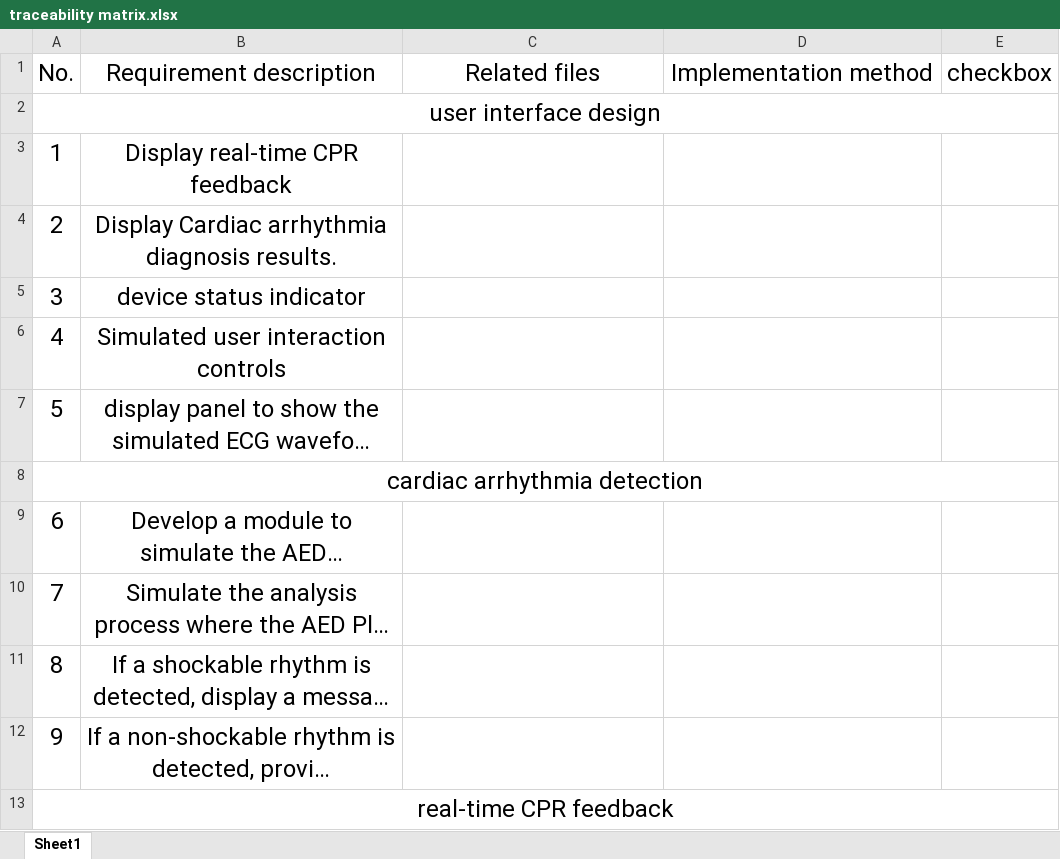
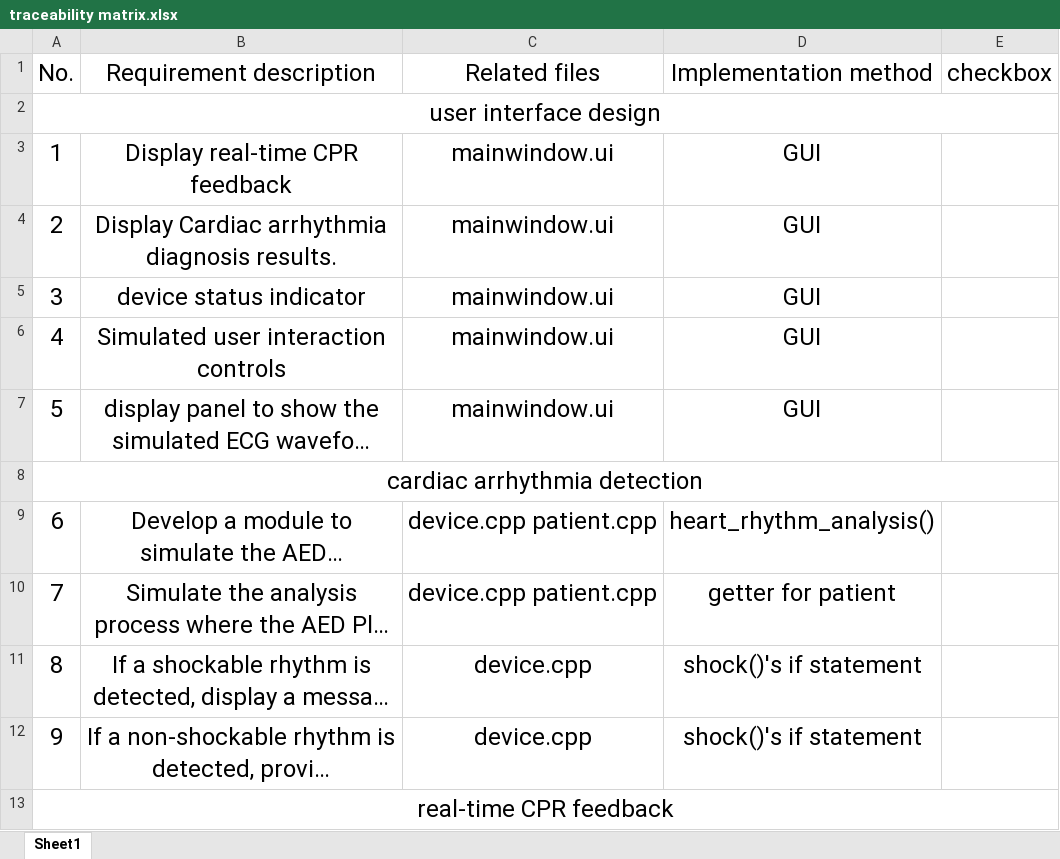
Before and after one commit to sAmyAox/3004TeamProject, an Excel workbook: traceability matrix/traceability matrix.xlsx, sheet Sheet1, drawn as a sheet; only a part is shown; long unchanged cells end in …; values as stored, in another font and other column widths than the file's, no borders; charts and pictures not drawn; the diff covers the shown part only; the diff names each change by its address in the sheet, - before the commit and + after, or states it on an @@ line.

Commit message:
Add files via upload

```diff
--- a/traceability matrix/traceability matrix.xlsx (sheet Sheet1)
+++ b/traceability matrix/traceability matrix.xlsx (sheet Sheet1)
-C3:C7: (empty)
+C3:C7: mainwindow.ui
-D3:D7: (empty)
+D3:D7: GUI
-C9:C10: (empty)
+C9:C10: device.cpp patient.cpp
-D9: (empty)
+D9: heart_rhythm_analysis()
-D10: (empty)
+D10: getter for patient
-C11:C12: (empty)
+C11:C12: device.cpp
-D11:D12: (empty)
+D11:D12: shock()'s if statement
```
Also changed, not shown: 13 edited cells elsewhere in this sheet, charts or pictures.
